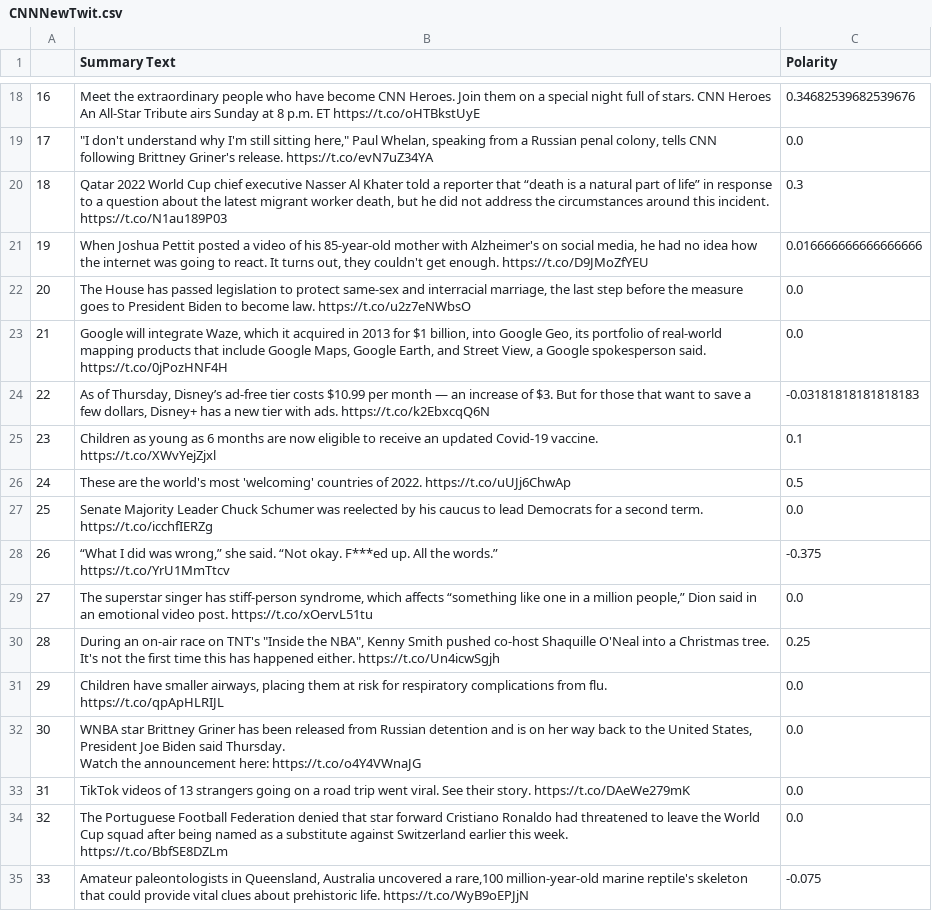
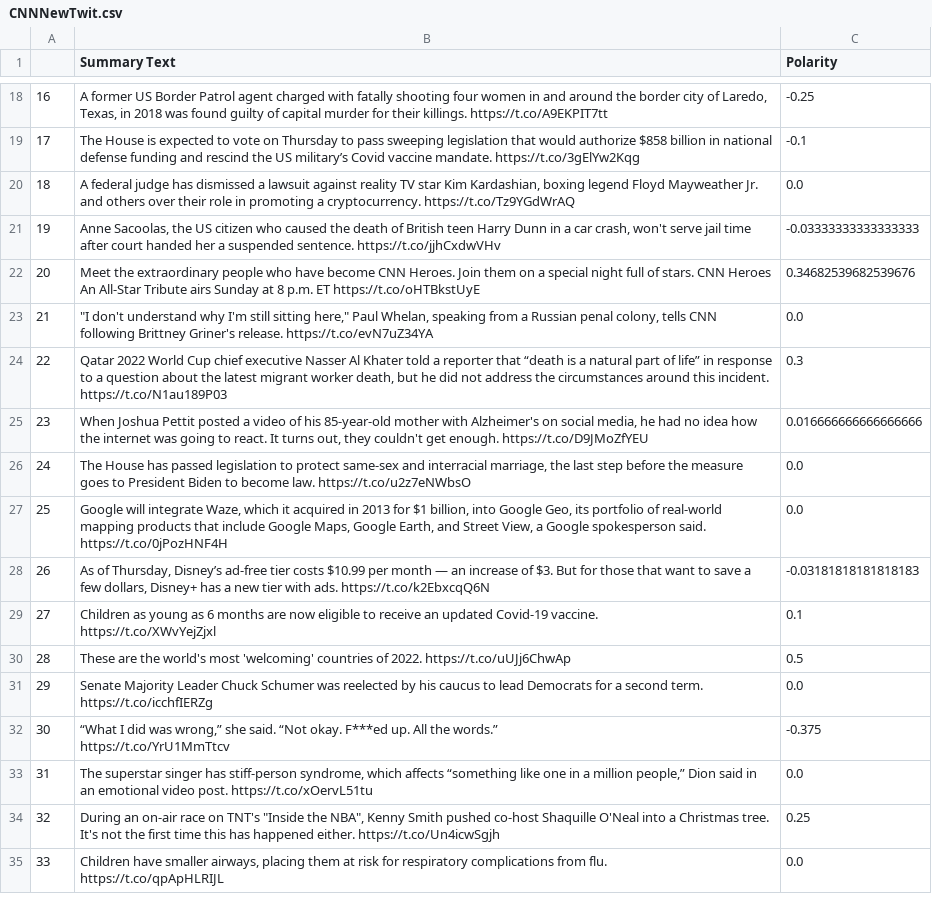
Before and after one commit to siddh34/Sentiment-Analysis, a CSV file: CNNNewTwit.csv, drawn as a sheet; only a part is shown, gaps mark what is left out; ↵ is a line break in a cell; the diff covers the shown part only; the diff names each change by its address in the sheet, - before the commit and + after, or states it on an @@ line.

```diff
--- a/CNNNewTwit.csv
+++ b/CNNNewTwit.csv
-B18 (Summary Text): Meet the extraordinary people who have become CNN Heroes. Join them on a special night full of stars. CNN Heroes An All-Star Tribute airs Sunday at 8 p.m. ET https://t.co/oHTBkstUyE
+B18 (Summary Text): A former US Border Patrol agent charged with fatally shooting four women in and around the border city of Laredo, Texas, in 2018 was found guilty of capital murder for their killings. https://t.co/A9EKPIT7tt
-C18 (Polarity): 0.34682539682539676
+C18 (Polarity): -0.25
-B19 (Summary Text): "I don't understand why I'm still sitting here," Paul Whelan, speaking from a Russian penal colony, tells CNN following Brittney Griner's release. https://t.co/evN7uZ34YA
+B19 (Summary Text): The House is expected to vote on Thursday to pass sweeping legislation that would authorize $858 billion in national defense funding and rescind the US military’s Covid vaccine mandate. https://t.co/3gElYw2Kqg
-C19 (Polarity): 0.0
+C19 (Polarity): -0.1
-B20 (Summary Text): Qatar 2022 World Cup chief executive Nasser Al Khater told a reporter that “death is a natural part of life” in response to a question about the latest migrant worker death, but he did not address the circumstances around this incident. https://t.co/N1au189P03
+B20 (Summary Text): A federal judge has dismissed a lawsuit against reality TV star Kim Kardashian, boxing legend Floyd Mayweather Jr. and others over their role in promoting a cryptocurrency. https://t.co/Tz9YGdWrAQ
-C20 (Polarity): 0.3
+C20 (Polarity): 0.0
-B21 (Summary Text): When Joshua Pettit posted a video of his 85-year-old mother with Alzheimer's on social media, he had no idea how the internet was going to react. It turns out, they couldn't get enough. https://t.co/D9JMoZfYEU
+B21 (Summary Text): Anne Sacoolas, the US citizen who caused the death of British teen Harry Dunn in a car crash, won't serve jail time after court handed her a suspended sentence. https://t.co/jjhCxdwVHv
-C21 (Polarity): 0.016666666666666666
+C21 (Polarity): -0.03333333333333333
-B22 (Summary Text): The House has passed legislation to protect same-sex and interracial marriage, the last step before the measure goes to President Biden to become law. https://t.co/u2z7eNWbsO
+B22 (Summary Text): Meet the extraordinary people who have become CNN Heroes. Join them on a special night full of stars. CNN Heroes An All-Star Tribute airs Sunday at 8 p.m. ET https://t.co/oHTBkstUyE
-C22 (Polarity): 0.0
+C22 (Polarity): 0.34682539682539676
-B23 (Summary Text): Google will integrate Waze, which it acquired in 2013 for $1 billion, into Google Geo, its portfolio of real-world mapping products that include Google Maps, Google Earth, and Street View, a Google spokesperson said. https://t.co/0jPozHNF4H
+B23 (Summary Text): "I don't understand why I'm still sitting here," Paul Whelan, speaking from a Russian penal colony, tells CNN following Brittney Griner's release. https://t.co/evN7uZ34YA
-B24 (Summary Text): As of Thursday, Disney’s ad-free tier costs $10.99 per month — an increase of $3. But for those that want to save a few dollars, Disney+ has a new tier with ads. https://t.co/k2EbxcqQ6N
+B24 (Summary Text): Qatar 2022 World Cup chief executive Nasser Al Khater told a reporter that “death is a natural part of life” in response to a question about the latest migrant worker death, but he did not address the circumstances around this incident. https://t.co/N1au189P03
-C24 (Polarity): -0.03181818181818183
+C24 (Polarity): 0.3
-B25 (Summary Text): Children as young as 6 months are now eligible to receive an updated Covid-19 vaccine. ↵ https://t.co/XWvYejZjxl
+B25 (Summary Text): When Joshua Pettit posted a video of his 85-year-old mother with Alzheimer's on social media, he had no idea how the internet was going to react. It turns out, they couldn't get enough. https://t.co/D9JMoZfYEU
-C25 (Polarity): 0.1
+C25 (Polarity): 0.016666666666666666
-B26 (Summary Text): These are the world's most 'welcoming' countries of 2022. https://t.co/uUJj6ChwAp
+B26 (Summary Text): The House has passed legislation to protect same-sex and interracial marriage, the last step before the measure goes to President Biden to become law. https://t.co/u2z7eNWbsO
-C26 (Polarity): 0.5
+C26 (Polarity): 0.0
-B27 (Summary Text): Senate Majority Leader Chuck Schumer was reelected by his caucus to lead Democrats for a second term. ↵ https://t.co/icchfIERZg
+B27 (Summary Text): Google will integrate Waze, which it acquired in 2013 for $1 billion, into Google Geo, its portfolio of real-world mapping products that include Google Maps, Google Earth, and Street View, a Google spokesperson said. https://t.co/0jPozHNF4H
-B28 (Summary Text): “What I did was wrong,” she said. “Not okay. F***ed up. All the words.” ↵ https://t.co/YrU1MmTtcv
+B28 (Summary Text): As of Thursday, Disney’s ad-free tier costs $10.99 per month — an increase of $3. But for those that want to save a few dollars, Disney+ has a new tier with ads. https://t.co/k2EbxcqQ6N
-C28 (Polarity): -0.375
+C28 (Polarity): -0.03181818181818183
-B29 (Summary Text): The superstar singer has stiff-person syndrome, which affects “something like one in a million people,” Dion said in an emotional video post. https://t.co/xOervL51tu
+B29 (Summary Text): Children as young as 6 months are now eligible to receive an updated Covid-19 vaccine. ↵ https://t.co/XWvYejZjxl
-C29 (Polarity): 0.0
+C29 (Polarity): 0.1
-B30 (Summary Text): During an on-air race on TNT's "Inside the NBA", Kenny Smith pushed co-host Shaquille O'Neal into a Christmas tree. It's not the first time this has happened either. https://t.co/Un4icwSgjh
+B30 (Summary Text): These are the world's most 'welcoming' countries of 2022. https://t.co/uUJj6ChwAp
-C30 (Polarity): 0.25
+C30 (Polarity): 0.5
-B31 (Summary Text): Children have smaller airways, placing them at risk for respiratory complications from flu. ↵ https://t.co/qpApHLRIJL
+B31 (Summary Text): Senate Majority Leader Chuck Schumer was reelected by his caucus to lead Democrats for a second term. ↵ https://t.co/icchfIERZg
-B32 (Summary Text): WNBA star Brittney Griner has been released from Russian detention and is on her way back to the United States, President Joe Biden said Thursday. ↵ Watch the announcement here: https://t.co/o4Y4VWnaJG
+B32 (Summary Text): “What I did was wrong,” she said. “Not okay. F***ed up. All the words.” ↵ https://t.co/YrU1MmTtcv
-C32 (Polarity): 0.0
+C32 (Polarity): -0.375
-B33 (Summary Text): TikTok videos of 13 strangers going on a road trip went viral. See their story. https://t.co/DAeWe279mK
+B33 (Summary Text): The superstar singer has stiff-person syndrome, which affects “something like one in a million people,” Dion said in an emotional video post. https://t.co/xOervL51tu
-B34 (Summary Text): The Portuguese Football Federation denied that star forward Cristiano Ronaldo had threatened to leave the World Cup squad after being named as a substitute against Switzerland earlier this week. ↵ https://t.co/BbfSE8DZLm
+B34 (Summary Text): During an on-air race on TNT's "Inside the NBA", Kenny Smith pushed co-host Shaquille O'Neal into a Christmas tree. It's not the first time this has happened either. https://t.co/Un4icwSgjh
-C34 (Polarity): 0.0
+C34 (Polarity): 0.25
-B35 (Summary Text): Amateur paleontologists in Queensland, Australia uncovered a rare,100 million-year-old marine reptile's skeleton that could provide vital clues about prehistoric life. https://t.co/WyB9oEPJjN
+B35 (Summary Text): Children have smaller airways, placing them at risk for respiratory complications from flu. ↵ https://t.co/qpApHLRIJL
-C35 (Polarity): -0.075
+C35 (Polarity): 0.0
```
Also changed, not shown: 158 edited cells elsewhere in this file, BBCWEB.csv, CNNWeb.csv, 12 other files.
